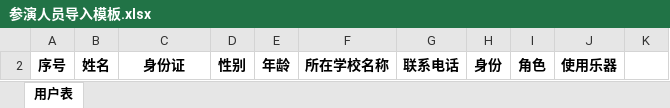
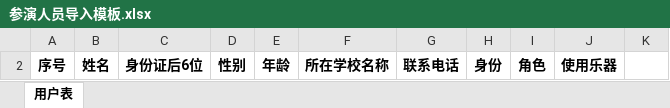
Before and after one commit to yyye55/yl-frontend, an Excel workbook: public/static/参演人员导入模板.xlsx, sheet 用户表, drawn as a sheet; values as stored, in another font and other column widths than the file's, no borders; the diff names each change by its address in the sheet, - before the commit and + after, or states it on an @@ line.

```diff
--- a/public/static/参演人员导入模板.xlsx (sheet 用户表)
+++ b/public/static/参演人员导入模板.xlsx (sheet 用户表)
-C2: 身份证
+C2: 身份证后6位
```
Also changed, not shown: public/static/参演人员导入模板1.xlsx, 12 other files.
